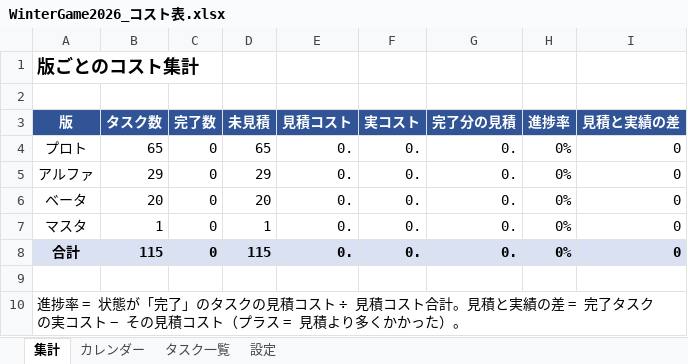
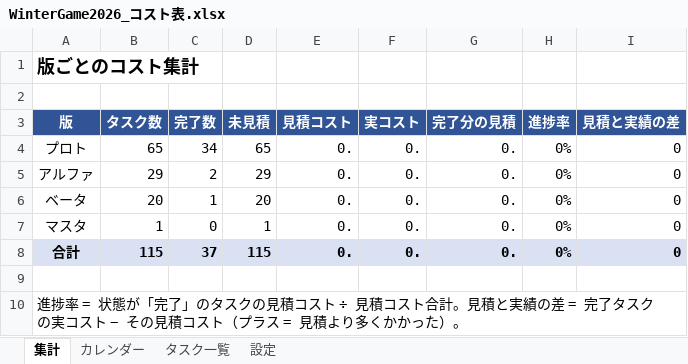
Before and after one commit to kudousyota/WinterGame2026, an Excel workbook: WinterGame2026_コスト表.xlsx, sheet 集計, drawn as a sheet; values as stored, in another font and other column widths than the file's, no borders; the diff names each change by its address in the sheet, - before the commit and + after, or states it on an @@ line.

```diff
--- a/WinterGame2026_コスト表.xlsx (sheet 集計)
+++ b/WinterGame2026_コスト表.xlsx (sheet 集計)
-C4 (完了数): 0
+C4 (完了数): 34
-C5 (完了数): 0
+C5 (完了数): 2
-C6 (完了数): 0
+C6 (完了数): 1
-C8 (完了数): 0
+C8 (完了数): 37
```
Also changed, not shown: sheet タスク一覧, 13 other files.
